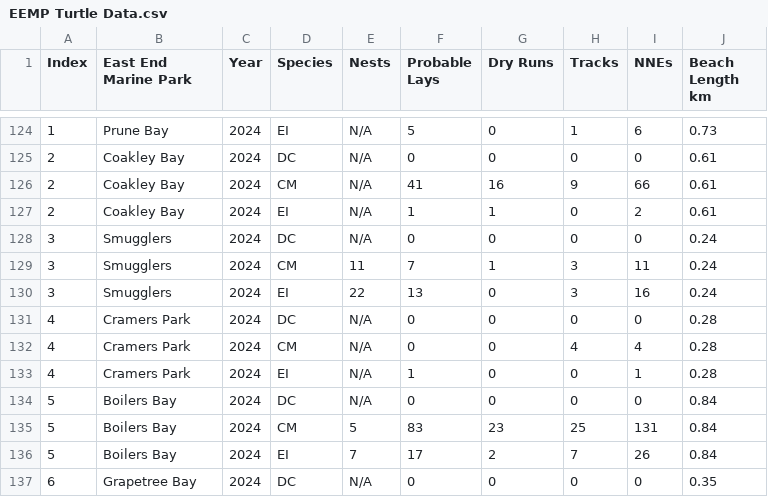
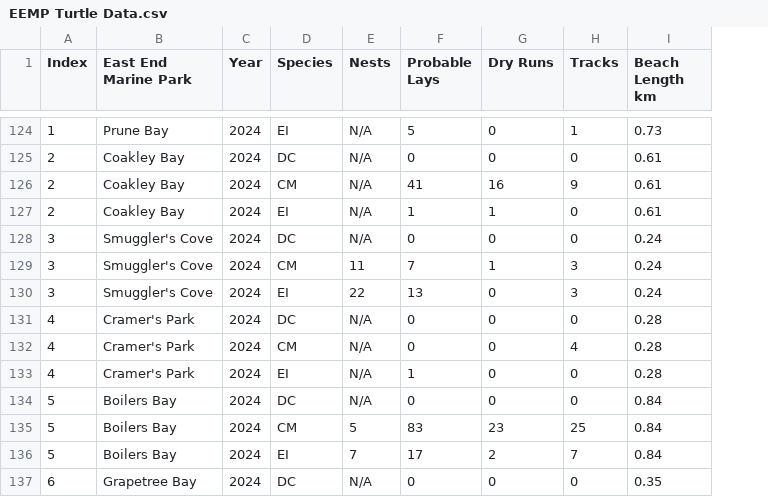
Before and after one commit to beautyinthewild/STX_ALAN, a CSV file: Raw Turtle Data/EEMP Turtle Data.csv, drawn as a sheet; only a part is shown, gaps mark what is left out; the diff covers the shown part only; the diff names each change by its address in the sheet, - before the commit and + after, or states it on an @@ line.

```diff
--- a/Raw Turtle Data/EEMP Turtle Data.csv
+++ b/Raw Turtle Data/EEMP Turtle Data.csv
-column I (NNEs), rows 124-137: 6 | 0 | 66 | 2 | 0 | 11 | 16 | 0 | 4 | 1 | 0 | 131 | 26 | 0
-B128:B130 (East End Marine Park): Smugglers
+B128:B130 (East End Marine Park): Smuggler's Cove
-B131:B133 (East End Marine Park): Cramers Park
+B131:B133 (East End Marine Park): Cramer's Park
```
Also changed, not shown: 30 edited cells elsewhere in this file, 1 other file.
